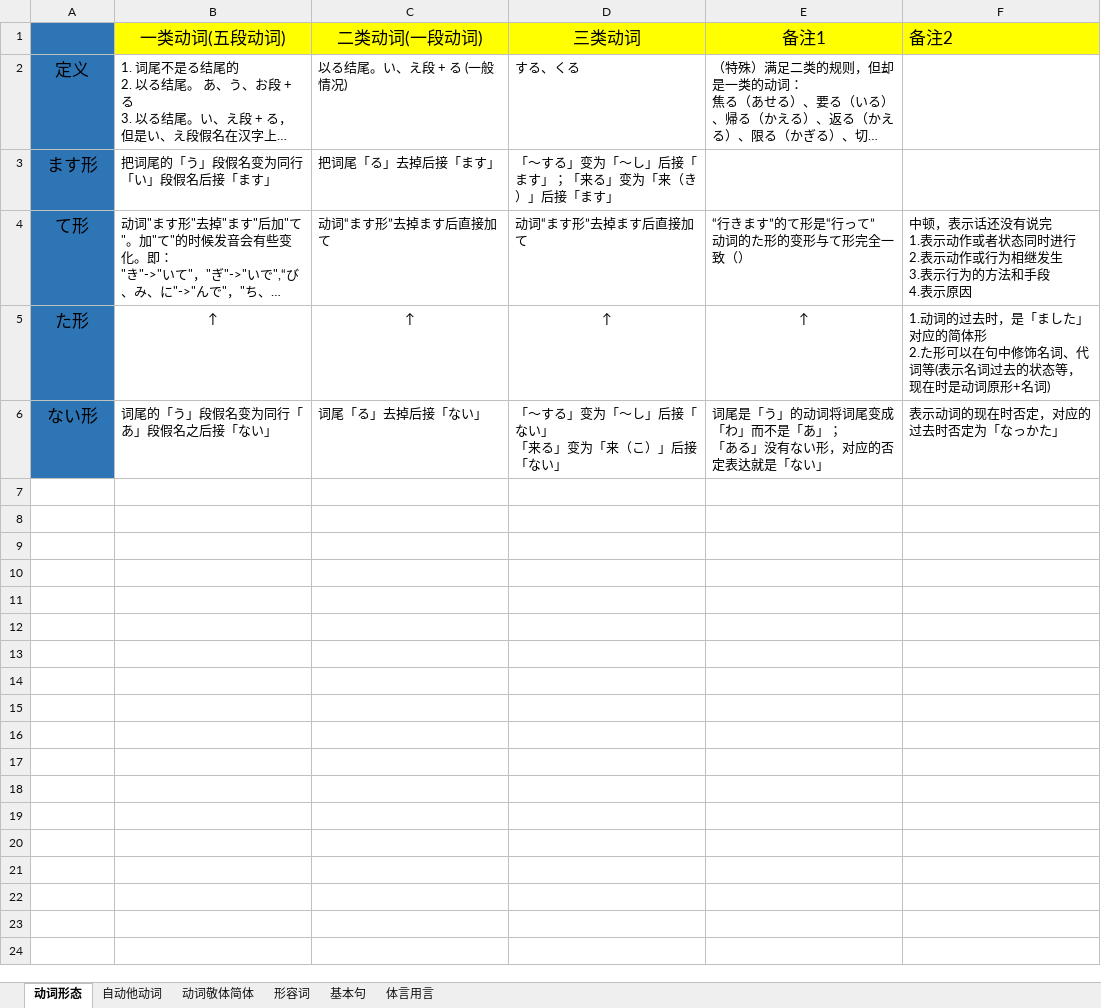
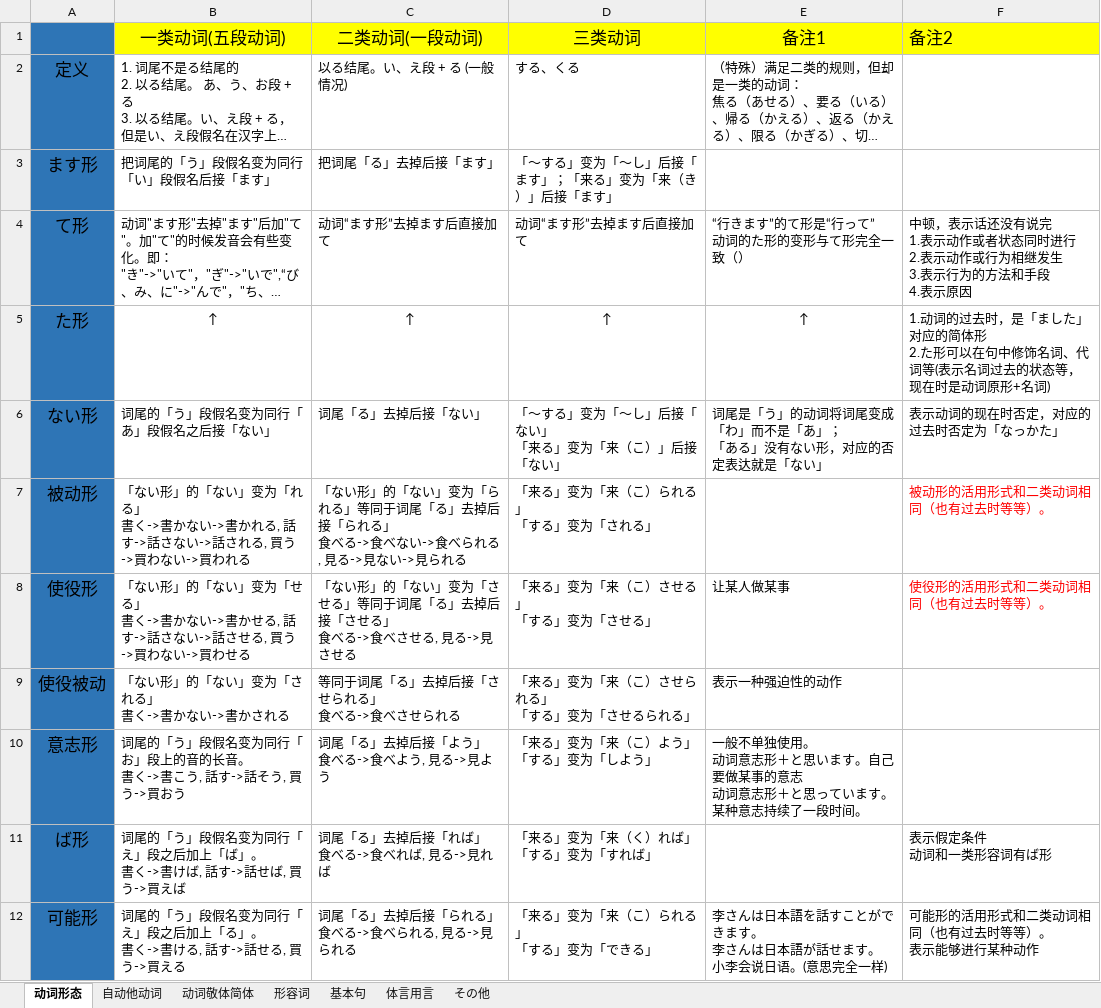
Before and after one commit to SimKon/Documents, an Excel workbook: 日语.xlsx, sheet 动词形态, drawn as a sheet; long unchanged cells end in …; values as stored, in another font and other column widths than the file's, no borders; ↵ is a line break in a cell; the diff names each change by its address in the sheet, - before the commit and + after, or states it on an @@ line.

Commit message:
update
update

```diff
--- a/日语.xlsx (sheet 动词形态)
+++ b/日语.xlsx (sheet 动词形态)
+sheet tab: その他
+row 7: 被动形 | 「ない形」的「ない」变为「れる」 ↵ 書く->書かない->書かれる, 話す->話さない->話される, 買う->買わない->買われる | 「ない形」的「ない」变为「られる」等同于词尾「る」去掉后接「られる」 ↵ 食べる->食べない->食べられる, 見る->見ない->見られる | 「来る」变为「来（こ）られる」 ↵ 「する」变为「される」 |  | 被动形的活用形式和二类动词相同（也有过去时等等）。
+row 8: 使役形 | 「ない形」的「ない」变为「せる」 ↵ 書く->書かない->書かせる, 話す->話さない->話させる, 買う->買わない->買わせる | 「ない形」的「ない」变为「させる」等同于词尾「る」去掉后接「させる」 ↵ 食べる->食べさせる, 見る->見させる | 「来る」变为「来（こ）させる」 ↵ 「する」变为「させる」 | 让某人做某事 | 使役形的活用形式和二类动词相同（也有过去时等等）。
+row 9: 使役被动 | 「ない形」的「ない」变为「される」 ↵ 書く->書かない->書かされる | 等同于词尾「る」去掉后接「させられる」 ↵ 食べる->食べさせられる | 「来る」变为「来（こ）させられる」 ↵ 「する」变为「させるられる」 | 表示一种强迫性的动作
+row 10: 意志形 | 词尾的「う」段假名变为同行「お」段上的音的长音。 ↵ 書く->書こう, 話す->話そう, 買う->買おう | 词尾「る」去掉后接「よう」 ↵ 食べる->食べよう, 見る->見よう | 「来る」变为「来（こ）よう」 ↵ 「する」变为「しよう」 | 一般不单独使用。 ↵ 动词意志形＋と思います。自己要做某事的意志 ↵ 动词意志形＋と思っています。某种意志持续了一段时间。
+row 11: ば形 | 词尾的「う」段假名变为同行「え」段之后加上「ば」。 ↵ 書く->書けば, 話す->話せば, 買う->買えば | 词尾「る」去掉后接「れば」 ↵ 食べる->食べれば, 見る->見れば | 「来る」变为「来（く）れば」 ↵ 「する」变为「すれば」 |  | 表示假定条件 ↵ 动词和一类形容词有ば形
+row 12: 可能形 | 词尾的「う」段假名变为同行「え」段之后加上「る」。 ↵ 書く->書ける, 話す->話せる, 買う->買える | 词尾「る」去掉后接「られる」 ↵ 食べる->食べられる, 見る->見られる | 「来る」变为「来（こ）られる」 ↵ 「する」变为「できる」 | 李さんは日本語を話すことができます。 ↵ 李さんは日本語が話せます。 ↵ 小李会说日语。(意思完全一样) | 可能形的活用形式和二类动词相同（也有过去时等等）。 ↵ 表示能够进行某种动作
```
Also changed, not shown: sheet 形容词.
